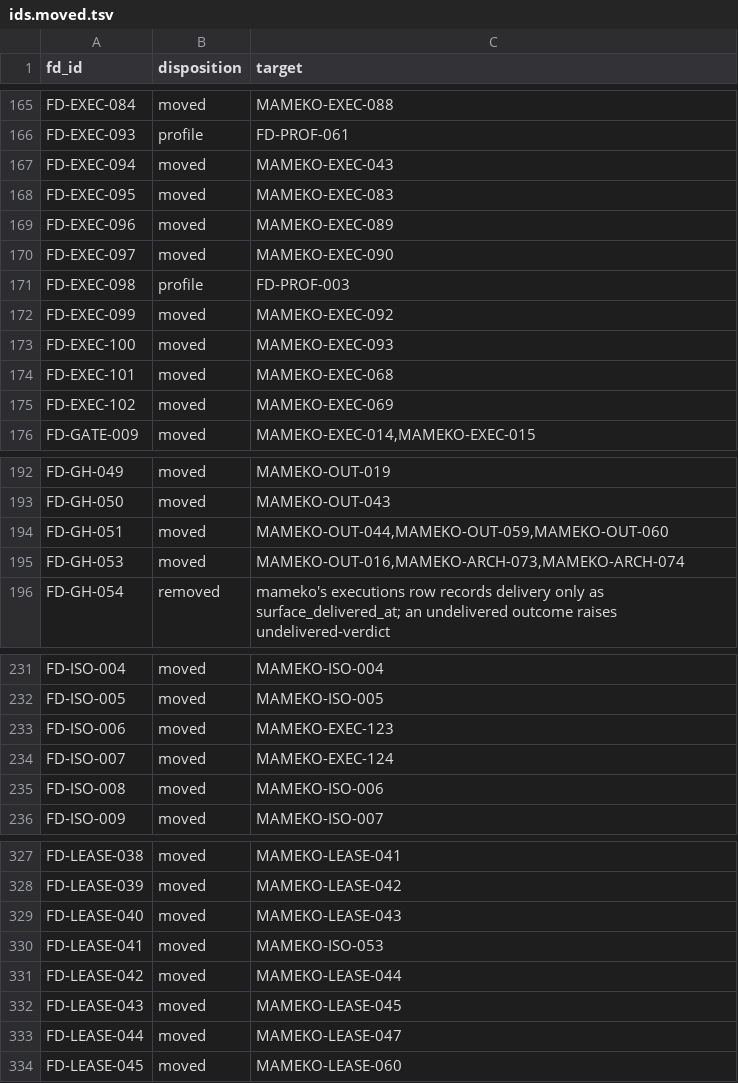
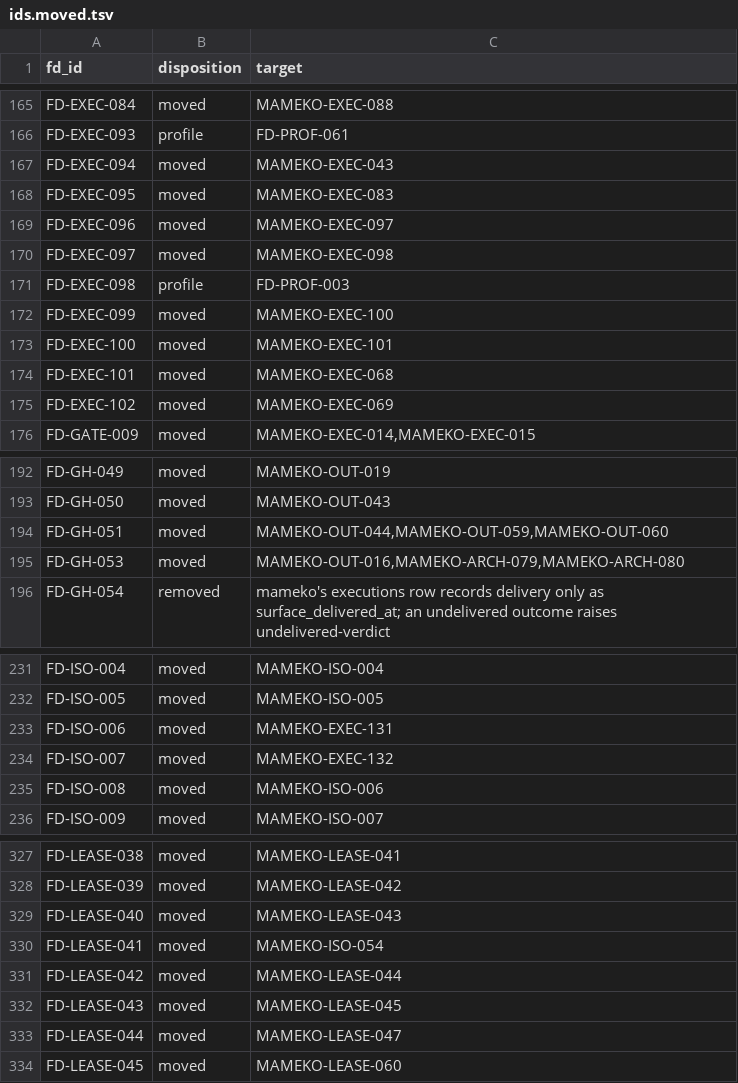
Before and after one commit to fractalboxdev/flare-dispatch, a TSV file: specs/ids.moved.tsv, drawn as a sheet; only a part is shown, gaps mark what is left out; the diff covers the shown part only.

Commit message:
chore(mameko): pin main 241a92f, with attestation-gated hardware key stores (mameko #156)
mameko main renumbers ARCH-066..074, EXEC-089..133, ISO-015..064 and
PROF-031/033; references follow by requirement text. A hardware key store under
attestation: none now also fails mameko's validation (MAMEKO-PROF-037).

```diff
--- a/specs/ids.moved.tsv
+++ b/specs/ids.moved.tsv
@@ -168,7 +168,7 @@ FD-EXEC-094	moved	MAMEKO-EXEC-043
 FD-EXEC-095	moved	MAMEKO-EXEC-083
-FD-EXEC-096	moved	MAMEKO-EXEC-089
-FD-EXEC-097	moved	MAMEKO-EXEC-090
+FD-EXEC-096	moved	MAMEKO-EXEC-097
+FD-EXEC-097	moved	MAMEKO-EXEC-098
 FD-EXEC-098	profile	FD-PROF-003
-FD-EXEC-099	moved	MAMEKO-EXEC-092
-FD-EXEC-100	moved	MAMEKO-EXEC-093
+FD-EXEC-099	moved	MAMEKO-EXEC-100
+FD-EXEC-100	moved	MAMEKO-EXEC-101
 FD-EXEC-101	moved	MAMEKO-EXEC-068
@@ -194,3 +194,3 @@ FD-GH-050	moved	MAMEKO-OUT-043
 FD-GH-051	moved	MAMEKO-OUT-044,MAMEKO-OUT-059,MAMEKO-OUT-060
-FD-GH-053	moved	MAMEKO-OUT-016,MAMEKO-ARCH-073,MAMEKO-ARCH-074
+FD-GH-053	moved	MAMEKO-OUT-016,MAMEKO-ARCH-079,MAMEKO-ARCH-080
 FD-GH-054	removed	mameko's executions row records delivery only as surface_delivered_at; an undelivered outcome raises undelivered-verdict
@@ -232,4 +232,4 @@ FD-ISO-004	moved	MAMEKO-ISO-004
 FD-ISO-005	moved	MAMEKO-ISO-005
-FD-ISO-006	moved	MAMEKO-EXEC-123
-FD-ISO-007	moved	MAMEKO-EXEC-124
+FD-ISO-006	moved	MAMEKO-EXEC-131
+FD-ISO-007	moved	MAMEKO-EXEC-132
 FD-ISO-008	moved	MAMEKO-ISO-006
@@ -329,3 +329,3 @@ FD-LEASE-039	moved	MAMEKO-LEASE-042
 FD-LEASE-040	moved	MAMEKO-LEASE-043
-FD-LEASE-041	moved	MAMEKO-ISO-053
+FD-LEASE-041	moved	MAMEKO-ISO-054
 FD-LEASE-042	moved	MAMEKO-LEASE-044
```
Also changed, not shown: 49 edited cells elsewhere in this file, 18 other files.
